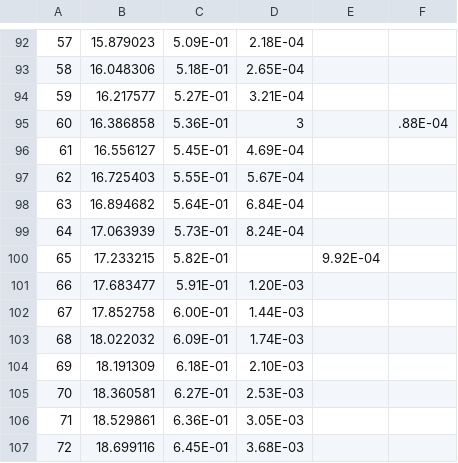
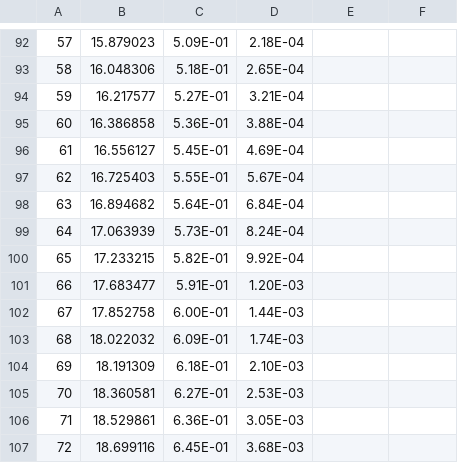
Before and after one commit to tektronix/keithley, a CSV file: Application_Specific/Kickstart Test Templates/VFD_1channel/VFD_1_chan_data.csv, drawn as a sheet; only a part is shown, gaps mark what is left out; the diff names each change by its address in the sheet, - before the commit and + after, or states it on an @@ line.

Commit message:
Update VFD_1_chan_data.csv

```diff
--- a/Application_Specific/Kickstart Test Templates/VFD_1channel/VFD_1_chan_data.csv
+++ b/Application_Specific/Kickstart Test Templates/VFD_1channel/VFD_1_chan_data.csv
-D95: 3
+D95: 3.88E-04
-F95: .88E-04
+F95: (empty)
-D100: (empty)
+D100: 9.92E-04
-E100: 9.92E-04
+E100: (empty)
```
